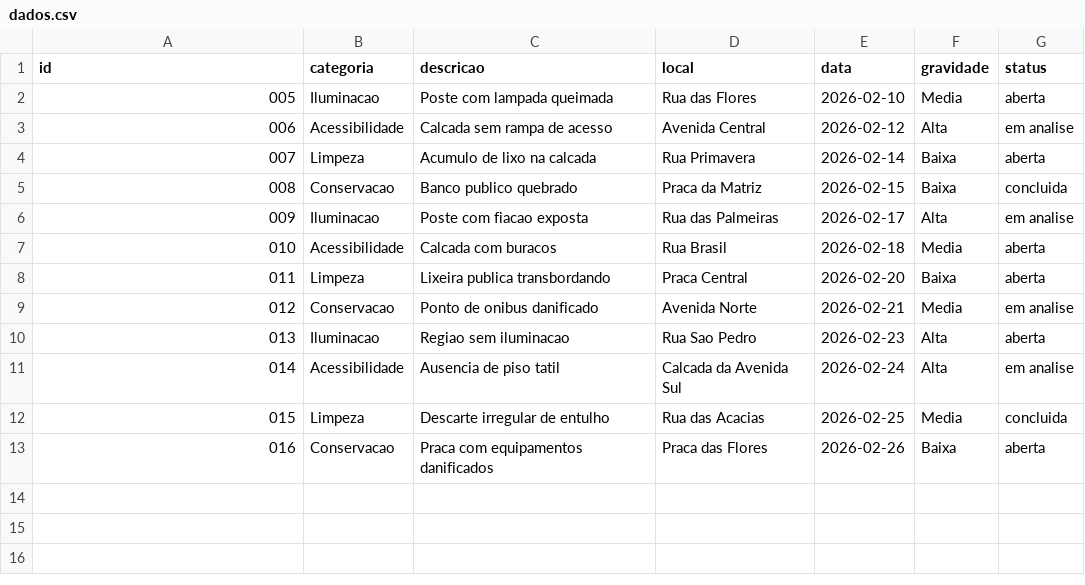
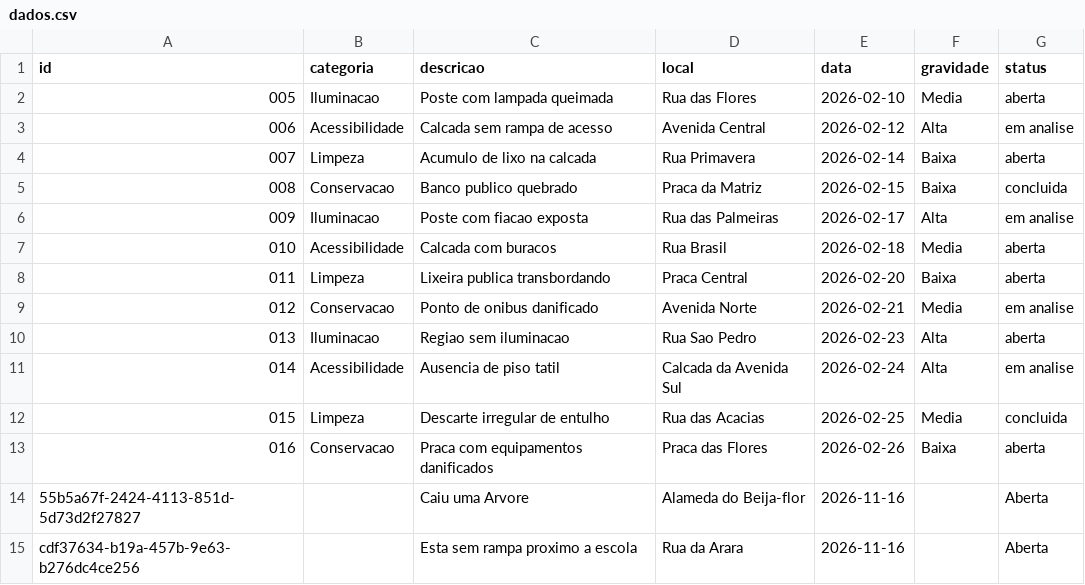
Before and after one commit to Guthias/fiap-global-solution-2026-2, a CSV file: data/dados.csv, drawn as a sheet.

```diff
--- a/data/dados.csv
+++ b/data/dados.csv
@@ -13 +13,3 @@ id,categoria,descricao,local,data,gravidade,status
 016,Conservacao,Praca com equipamentos danificados,Praca das Flores,2026-02-26,Baixa,aberta
+55b5a67f-2424-4113-851d-5d73d2f27827,,Caiu uma Arvore,Alameda do Beija-flor,2026-11-16,,Aberta
+cdf37634-b19a-457b-9e63-b276dc4ce256,,Esta sem rampa proximo a escola,Rua da Arara,2026-11-16,,Aberta
```
Also changed, not shown: 3 other files.
